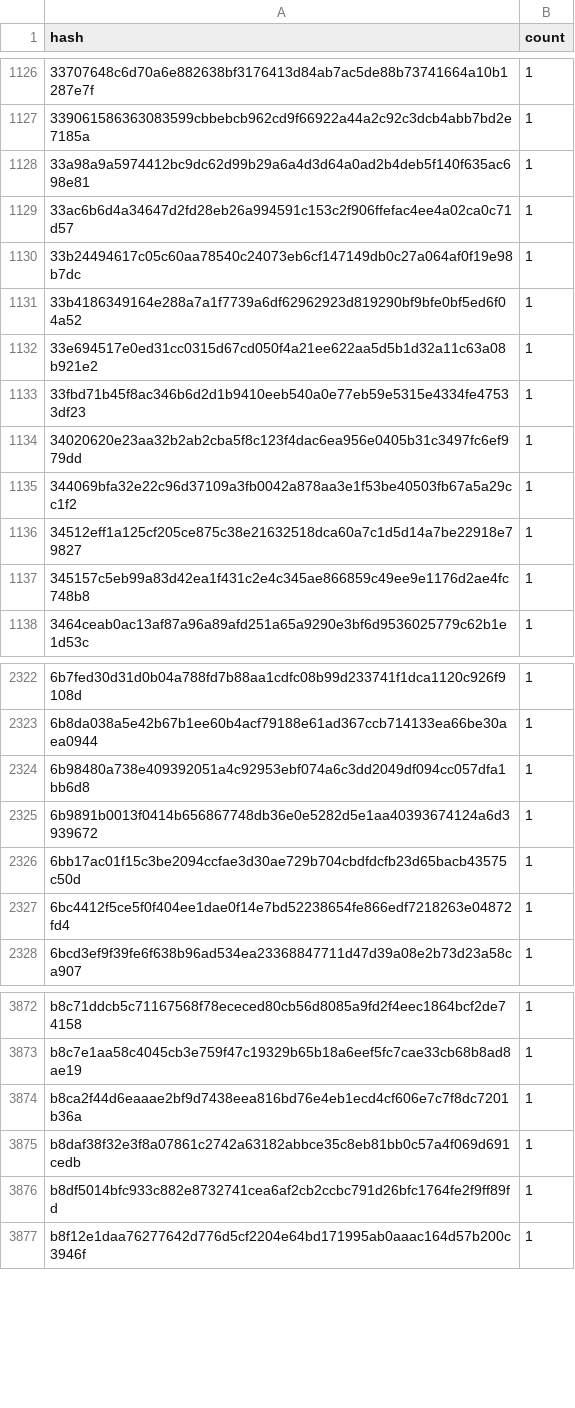
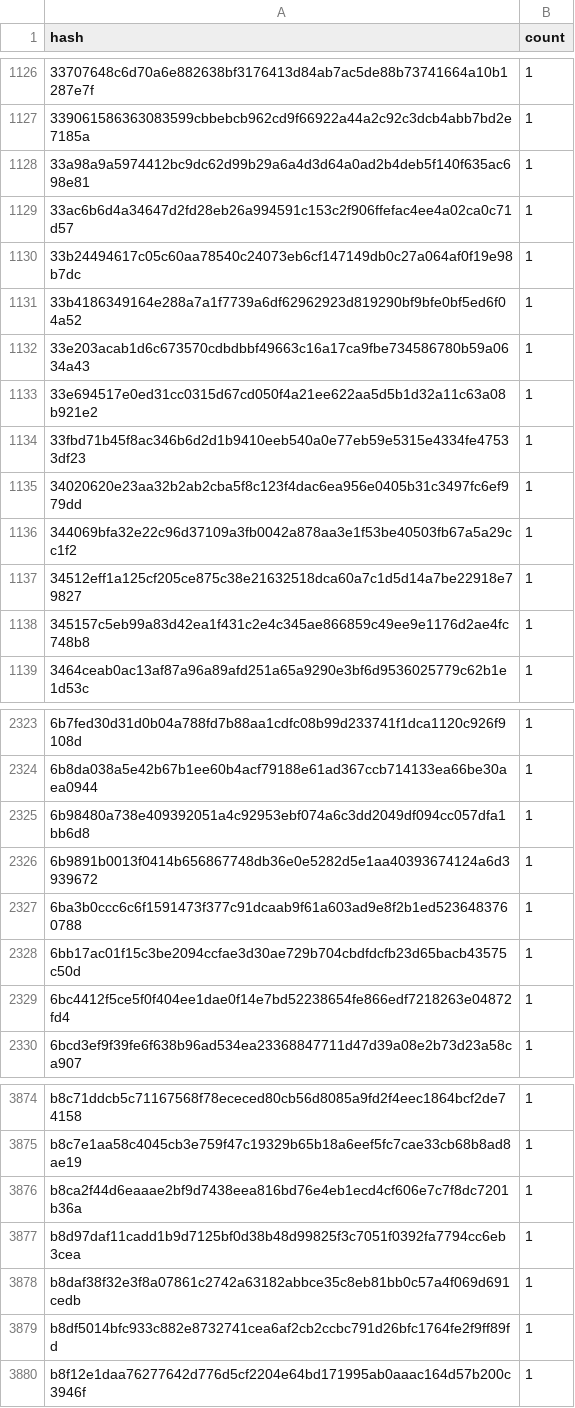
Before and after one commit to drebelsky/contract-wasms, a CSV file: analysis/dupe-code.csv, drawn as a sheet; only a part is shown, gaps mark what is left out; the diff names each change by its address in the sheet, - before the commit and + after, or states it on an @@ line.

```diff
--- a/analysis/dupe-code.csv
+++ b/analysis/dupe-code.csv
+row 1132: 33e203acab1d6c673570cdbdbbf49663c16a17ca9fbe734586780b59a0634a43 | 1
+row 2327: 6ba3b0ccc6c6f1591473f377c91dcaab9f61a603ad9e8f2b1ed5236483760788 | 1
+row 3877: b8d97daf11cadd1b9d7125bf0d38b48d99825f3c7051f0392fa7794cc6eb3cea | 1
```
Also changed, not shown: analysis/count_instances_per_wasm.csv, analysis/dupe-sections.csv, 37 other files.
